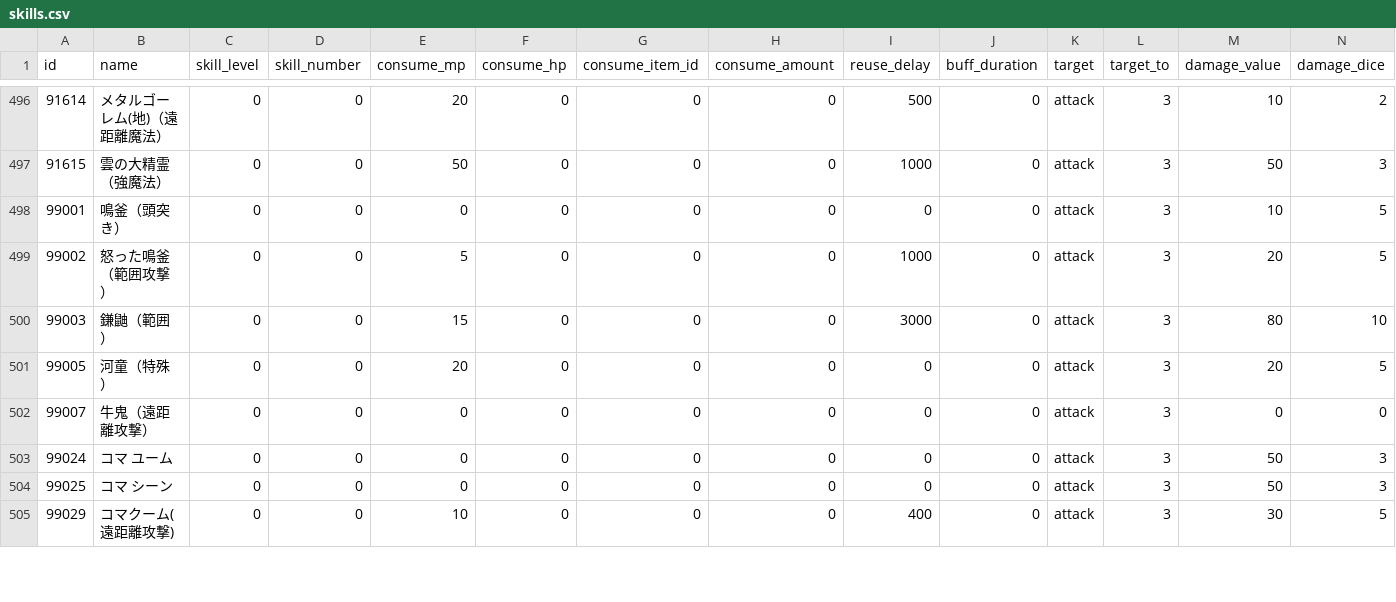
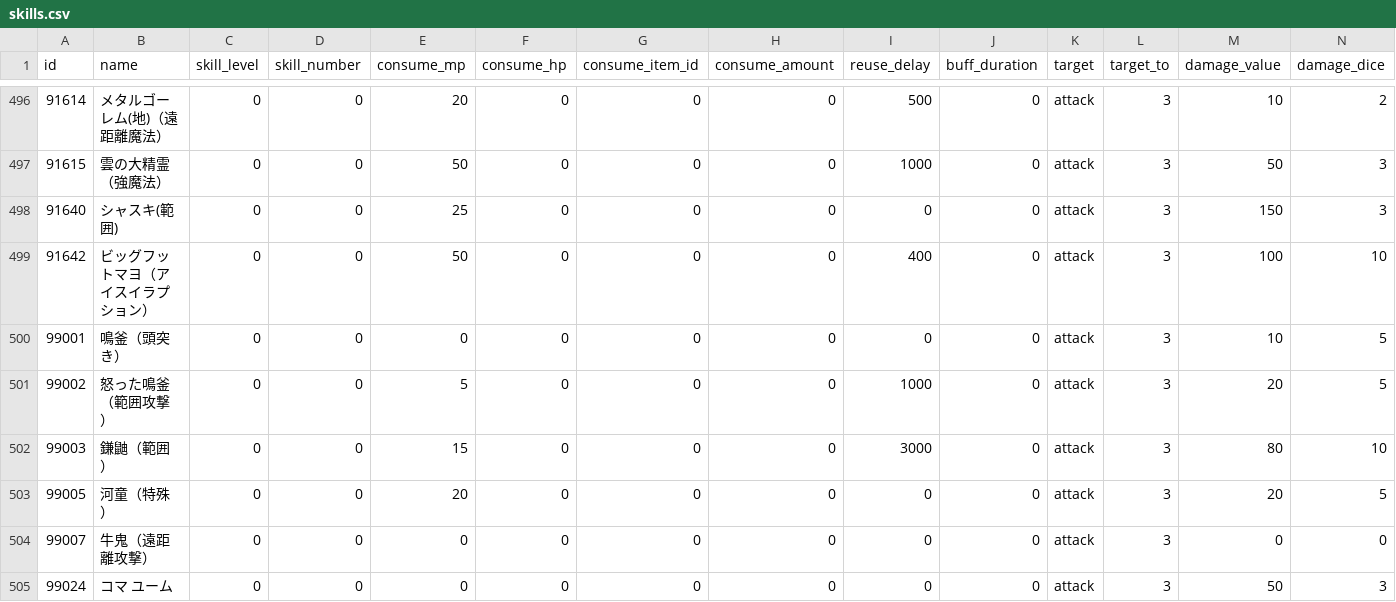
Before and after one commit to Kenji1/L1J-JP, a CSV file: db/csv/ja/skills.csv, drawn as a sheet; only a part is shown, gaps mark what is left out; the shorter side is filled out with more unchanged rows; rows hold the shown columns only; the diff names each change by its address in the sheet, - before the commit and + after, or states it on an @@ line.

```diff
--- a/db/csv/ja/skills.csv
+++ b/db/csv/ja/skills.csv
+row 498: 91640 | シャスキ(範囲) | 0 | 0 | 25 | 0 | 0 | 0 | 0 | 0 | attack | 3 | 150 | 3
+row 499: 91642 | ビッグフットマヨ（アイスイラプション） | 0 | 0 | 50 | 0 | 0 | 0 | 400 | 0 | attack | 3 | 100 | 10
```
Also changed, not shown: db/csv/ja/mob_skills.csv, 1 other file.
